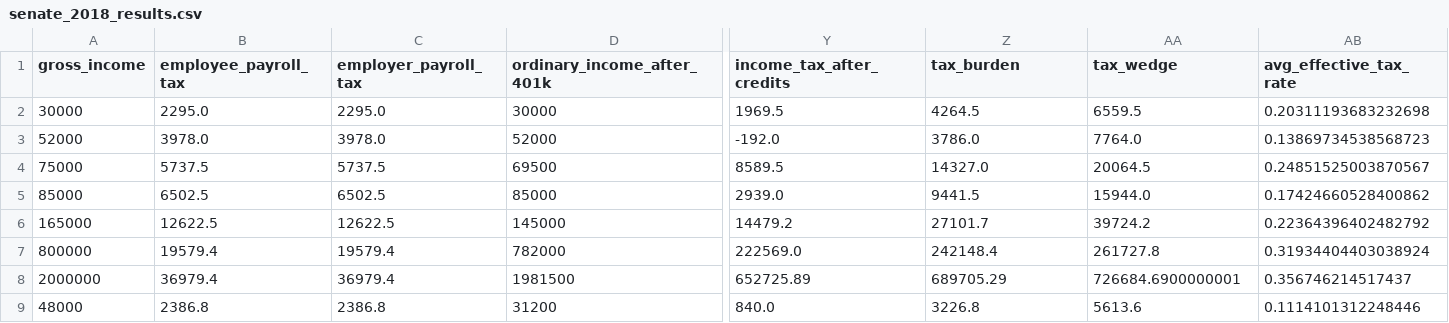
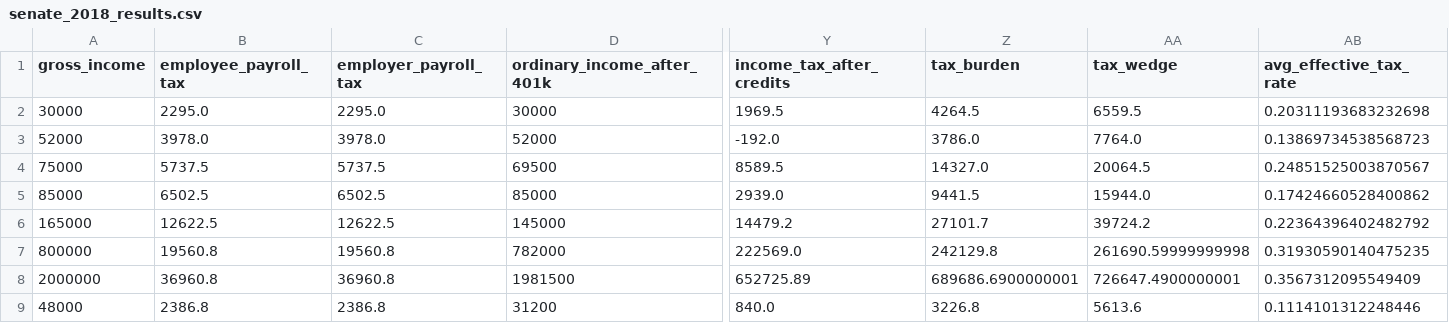
Before and after one commit to aelsibaie/taxsim, a CSV file: results/senate_2018_results.csv, drawn as a sheet; only a part is shown, gaps mark what is left out; the diff names each change by its address in the sheet, - before the commit and + after, or states it on an @@ line.

Commit message:
add 2019 senate plan
update ss_wage_base for 2018 plans https://www.americanpayroll.org/news-resources/apa-news/news-detail/2018/02/01/social-security-wage-base-updated-for-2018
add base current law 2019 file
add finished senate 2019 results
add api support for 2019 plans

```diff
--- a/results/senate_2018_results.csv
+++ b/results/senate_2018_results.csv
-B7 (employee_payroll_tax): 19579.4
+B7 (employee_payroll_tax): 19560.8
-C7 (employer_payroll_tax): 19579.4
+C7 (employer_payroll_tax): 19560.8
-Z7 (tax_burden): 242148.4
+Z7 (tax_burden): 242129.8
-AA7 (tax_wedge): 261727.8
+AA7 (tax_wedge): 261690.59999999998
-AB7 (avg_effective_tax_rate): 0.31934404403038924
+AB7 (avg_effective_tax_rate): 0.31930590140475235
-B8 (employee_payroll_tax): 36979.4
+B8 (employee_payroll_tax): 36960.8
-C8 (employer_payroll_tax): 36979.4
+C8 (employer_payroll_tax): 36960.8
-Z8 (tax_burden): 689705.29
+Z8 (tax_burden): 689686.6900000001
-AA8 (tax_wedge): 726684.6900000001
+AA8 (tax_wedge): 726647.4900000001
-AB8 (avg_effective_tax_rate): 0.356746214517437
+AB8 (avg_effective_tax_rate): 0.3567312095549409
```
Also changed, not shown: params/current_law_2018.csv, params/current_law_2019.csv, 5 other files.
